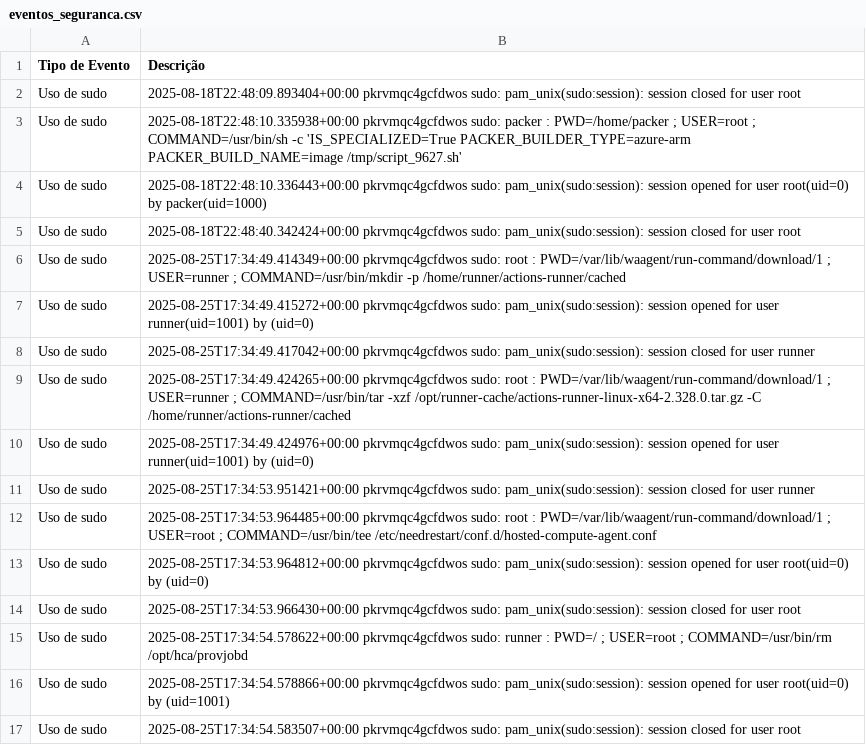
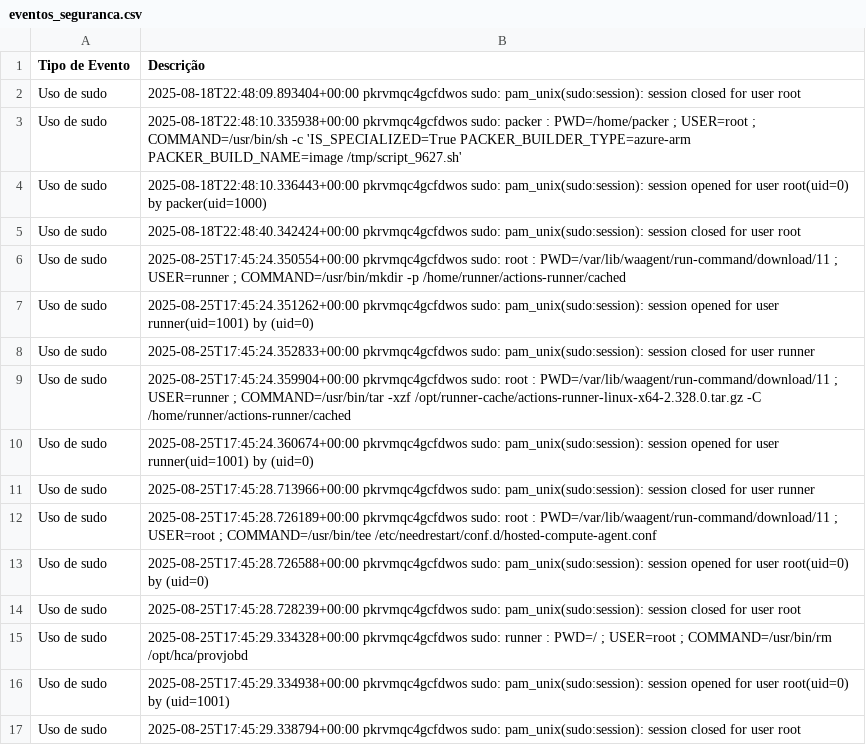
Before and after one commit to LKLuks/prova-final, a CSV file: eventos_seguranca.csv, drawn as a sheet.

```diff
--- a/eventos_seguranca.csv
+++ b/eventos_seguranca.csv
@@ -5,13 +5,13 @@ Uso de sudo,2025-08-18T22:48:10.336443+00:00 pkrvmqc4gcfdwos sudo: pam_unix(sudo
 Uso de sudo,2025-08-18T22:48:40.342424+00:00 pkrvmqc4gcfdwos sudo: pam_unix(sudo:session): session closed for user root
-Uso de sudo,2025-08-25T17:34:49.414349+00:00 pkrvmqc4gcfdwos sudo:     root : PWD=/var/lib/waagent/run-command/download/1 ; USER=runner ; COMMAND=/usr/bin/mkdir -p /home/runner/actions-runner/cached
-Uso de sudo,2025-08-25T17:34:49.415272+00:00 pkrvmqc4gcfdwos sudo: pam_unix(sudo:session): session opened for user runner(uid=1001) by (uid=0)
-Uso de sudo,2025-08-25T17:34:49.417042+00:00 pkrvmqc4gcfdwos sudo: pam_unix(sudo:session): session closed for user runner
-Uso de sudo,2025-08-25T17:34:49.424265+00:00 pkrvmqc4gcfdwos sudo:     root : PWD=/var/lib/waagent/run-command/download/1 ; USER=runner ; COMMAND=/usr/bin/tar -xzf /opt/runner-cache/actions-runner-linux-x64-2.328.0.tar.gz -C /home/runner/actions-runner/cached
-Uso de sudo,2025-08-25T17:34:49.424976+00:00 pkrvmqc4gcfdwos sudo: pam_unix(sudo:session): session opened for user runner(uid=1001) by (uid=0)
-Uso de sudo,2025-08-25T17:34:53.951421+00:00 pkrvmqc4gcfdwos sudo: pam_unix(sudo:session): session closed for user runner
-Uso de sudo,2025-08-25T17:34:53.964485+00:00 pkrvmqc4gcfdwos sudo:     root : PWD=/var/lib/waagent/run-command/download/1 ; USER=root ; COMMAND=/usr/bin/tee /etc/needrestart/conf.d/hosted-compute-agent.conf
-Uso de sudo,2025-08-25T17:34:53.964812+00:00 pkrvmqc4gcfdwos sudo: pam_unix(sudo:session): session opened for user root(uid=0) by (uid=0)
-Uso de sudo,2025-08-25T17:34:53.966430+00:00 pkrvmqc4gcfdwos sudo: pam_unix(sudo:session): session closed for user root
-Uso de sudo,2025-08-25T17:34:54.578622+00:00 pkrvmqc4gcfdwos sudo:   runner : PWD=/ ; USER=root ; COMMAND=/usr/bin/rm /opt/hca/provjobd
-Uso de sudo,2025-08-25T17:34:54.578866+00:00 pkrvmqc4gcfdwos sudo: pam_unix(sudo:session): session opened for user root(uid=0) by (uid=1001)
-Uso de sudo,2025-08-25T17:34:54.583507+00:00 pkrvmqc4gcfdwos sudo: pam_unix(sudo:session): session closed for user root
+Uso de sudo,2025-08-25T17:45:24.350554+00:00 pkrvmqc4gcfdwos sudo:     root : PWD=/var/lib/waagent/run-command/download/11 ; USER=runner ; COMMAND=/usr/bin/mkdir -p /home/runner/actions-runner/cached
+Uso de sudo,2025-08-25T17:45:24.351262+00:00 pkrvmqc4gcfdwos sudo: pam_unix(sudo:session): session opened for user runner(uid=1001) by (uid=0)
+Uso de sudo,2025-08-25T17:45:24.352833+00:00 pkrvmqc4gcfdwos sudo: pam_unix(sudo:session): session closed for user runner
+Uso de sudo,2025-08-25T17:45:24.359904+00:00 pkrvmqc4gcfdwos sudo:     root : PWD=/var/lib/waagent/run-command/download/11 ; USER=runner ; COMMAND=/usr/bin/tar -xzf /opt/runner-cache/actions-runner-linux-x64-2.328.0.tar.gz -C /home/runner/actions-runner/cached
+Uso de sudo,2025-08-25T17:45:24.360674+00:00 pkrvmqc4gcfdwos sudo: pam_unix(sudo:session): session opened for user runner(uid=1001) by (uid=0)
+Uso de sudo,2025-08-25T17:45:28.713966+00:00 pkrvmqc4gcfdwos sudo: pam_unix(sudo:session): session closed for user runner
+Uso de sudo,2025-08-25T17:45:28.726189+00:00 pkrvmqc4gcfdwos sudo:     root : PWD=/var/lib/waagent/run-command/download/11 ; USER=root ; COMMAND=/usr/bin/tee /etc/needrestart/conf.d/hosted-compute-agent.conf
+Uso de sudo,2025-08-25T17:45:28.726588+00:00 pkrvmqc4gcfdwos sudo: pam_unix(sudo:session): session opened for user root(uid=0) by (uid=0)
+Uso de sudo,2025-08-25T17:45:28.728239+00:00 pkrvmqc4gcfdwos sudo: pam_unix(sudo:session): session closed for user root
+Uso de sudo,2025-08-25T17:45:29.334328+00:00 pkrvmqc4gcfdwos sudo:   runner : PWD=/ ; USER=root ; COMMAND=/usr/bin/rm /opt/hca/provjobd
+Uso de sudo,2025-08-25T17:45:29.334938+00:00 pkrvmqc4gcfdwos sudo: pam_unix(sudo:session): session opened for user root(uid=0) by (uid=1001)
+Uso de sudo,2025-08-25T17:45:29.338794+00:00 pkrvmqc4gcfdwos sudo: pam_unix(sudo:session): session closed for user root
```
